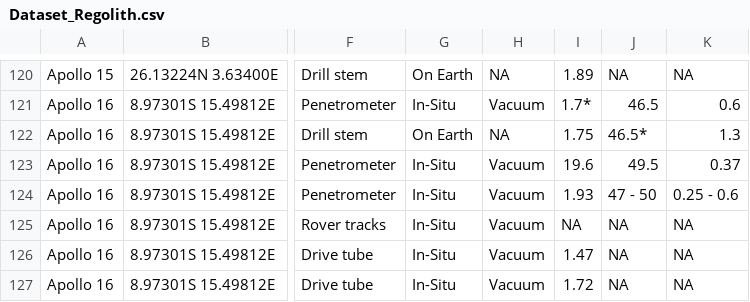
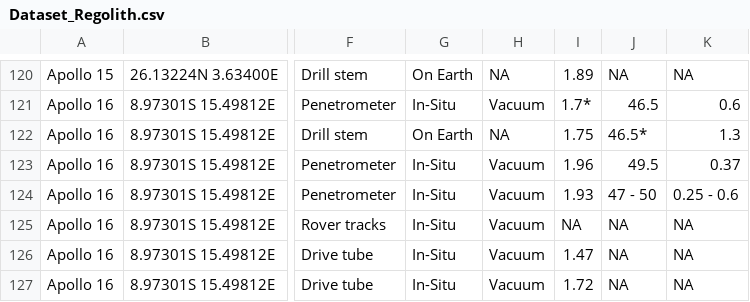
Before and after one commit to leoniegasteiner/Lunar-Regolith-Database, a CSV file: Dataset_Regolith.csv, drawn as a sheet; only a part is shown, gaps mark what is left out; the diff names each change by its address in the sheet, - before the commit and + after, or states it on an @@ line.

Commit message:
data mistake correction

```diff
--- a/Dataset_Regolith.csv
+++ b/Dataset_Regolith.csv
-I123: 19.6
+I123: 1.96
```
